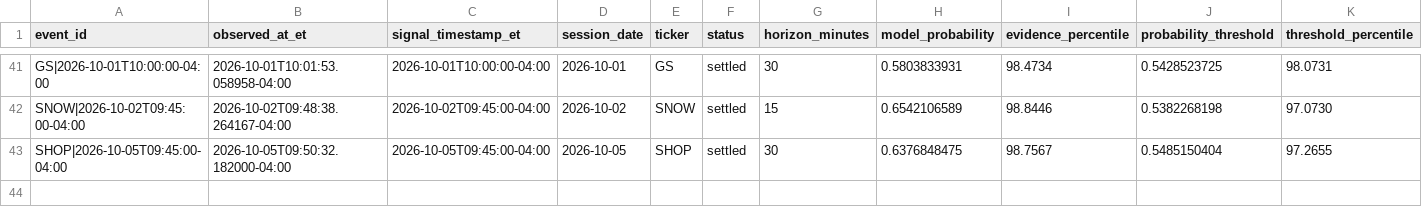
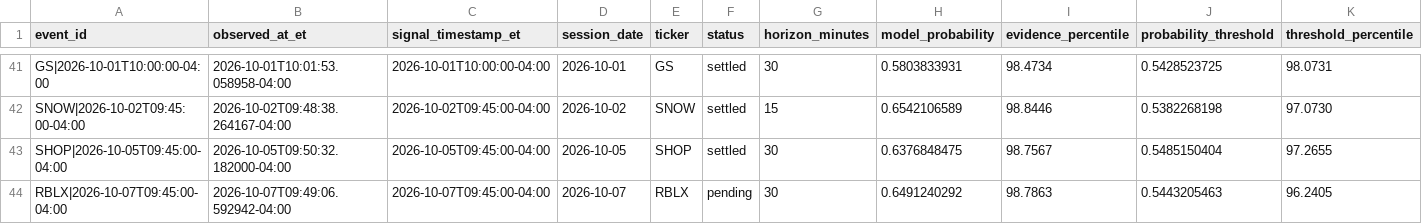
Before and after one commit to lamyapowell21-web/clarity-market-mobile, a CSV file: forward_test_events.csv, drawn as a sheet; only a part is shown, gaps mark what is left out; rows hold the shown columns only; the diff names each change by its address in the sheet, - before the commit and + after, or states it on an @@ line.

```diff
--- a/forward_test_events.csv
+++ b/forward_test_events.csv
+row 44: RBLX|2026-10-07T09:45:00-04:00 | 2026-10-07T09:49:06.592942-04:00 | 2026-10-07T09:45:00-04:00 | 2026-10-07 | RBLX | pending | 30 | 0.6491240292 | 98.7863 | 0.5443205463 | 96.2405
```
Also changed, not shown: 1 other file.
